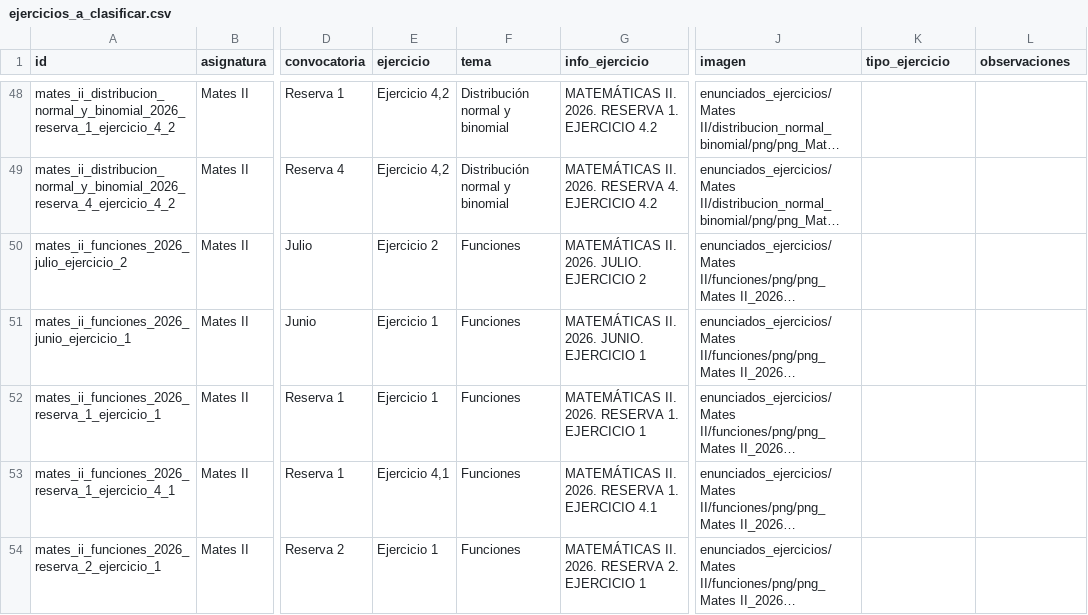
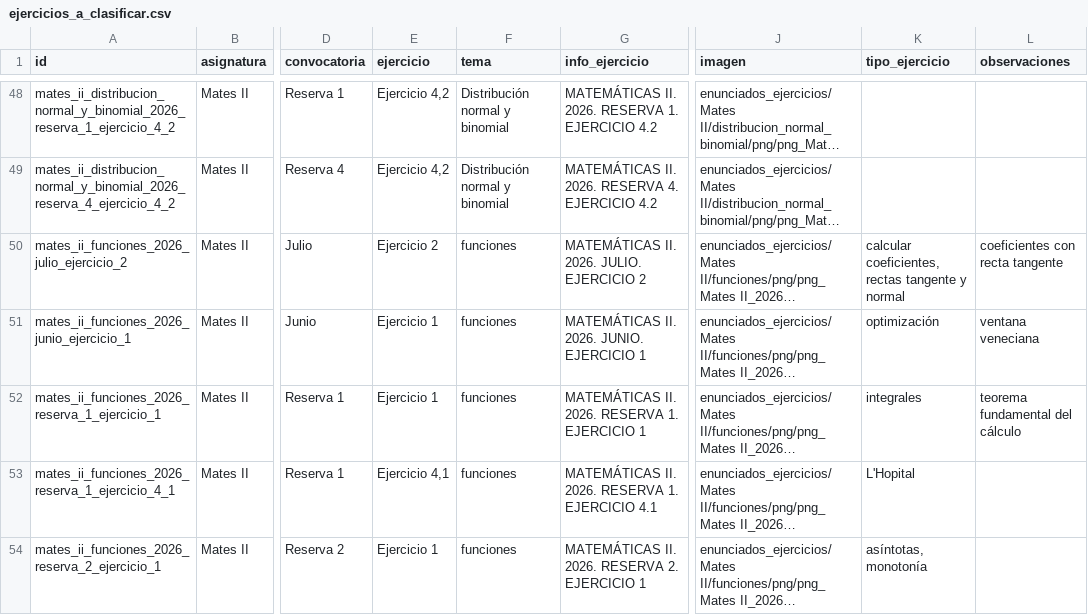
Before and after one commit to chusk2/clasificador_selectividad, a CSV file: classifier_app/csv/ejercicios_a_clasificar.csv, drawn as a sheet; only a part is shown, gaps mark what is left out; long unchanged cells end in …; the diff covers the shown part only; the diff names each change by its address in the sheet, - before the commit and + after, or states it on an @@ line.

```diff
--- a/classifier_app/csv/ejercicios_a_clasificar.csv
+++ b/classifier_app/csv/ejercicios_a_clasificar.csv
-F50:F54 (tema): Funciones
+F50:F54 (tema): funciones
-K50 (tipo_ejercicio): (empty)
+K50 (tipo_ejercicio): calcular coeficientes, rectas tangente y normal
-L50 (observaciones): (empty)
+L50 (observaciones): coeficientes con recta tangente
-K51 (tipo_ejercicio): (empty)
+K51 (tipo_ejercicio): optimización
-L51 (observaciones): (empty)
+L51 (observaciones): ventana veneciana
-K52 (tipo_ejercicio): (empty)
+K52 (tipo_ejercicio): integrales
-L52 (observaciones): (empty)
+L52 (observaciones): teorema fundamental del cálculo
-K53 (tipo_ejercicio): (empty)
+K53 (tipo_ejercicio): L'Hopital
-K54 (tipo_ejercicio): (empty)
+K54 (tipo_ejercicio): asíntotas, monotonía
```
Also changed, not shown: 61 edited cells elsewhere in this file, classifier_app/ejercicios_2026_clean.csv, csv/ejercicios_a_clasificar.csv, 4 other files.
